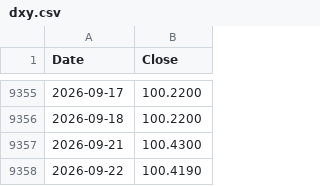
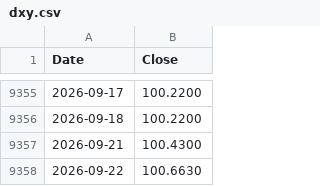
Before and after one commit to Deluxejob/BATS-CO, a CSV file: data/dxy.csv, drawn as a sheet; only a part is shown, gaps mark what is left out.

```diff
--- a/data/dxy.csv
+++ b/data/dxy.csv
@@ -9357,2 +9357,2 @@ Date,Close
 2026-09-21,100.4300
-2026-09-22,100.4190
+2026-09-22,100.6630
```
Also changed, not shown: data/gold.csv, data/oil.csv, 14 other files.
